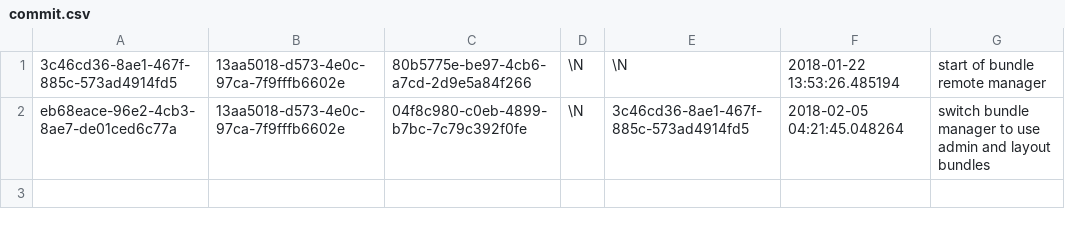
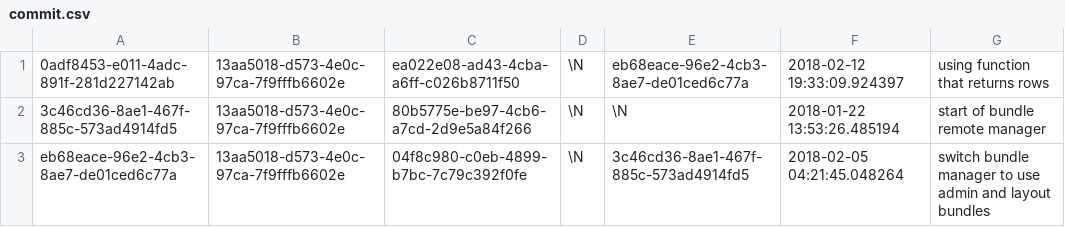
Before and after one commit to aquametalabs/aquameta, a CSV file: bundles-available/org.aquameta.core.bundle/commit.csv, drawn as a sheet; the diff names each change by its address in the sheet, - before the commit and + after, or states it on an @@ line.

```diff
--- a/bundles-available/org.aquameta.core.bundle/commit.csv
+++ b/bundles-available/org.aquameta.core.bundle/commit.csv
+row 1: 0adf8453-e011-4adc-891f-281d227142ab | 13aa5018-d573-4e0c-97ca-7f9fffb6602e | ea022e08-ad43-4cba-a6ff-c026b8711f50 | \N | eb68eace-96e2-4cb3-8ae7-de01ced6c77a | 2018-02-12 19:33:09.924397 | using function that returns rows
```
Also changed, not shown: bundles-available/org.aquameta.core.bundle/blob.csv, bundles-available/org.aquameta.core.bundle/rowset_row.csv, 3 other files.
